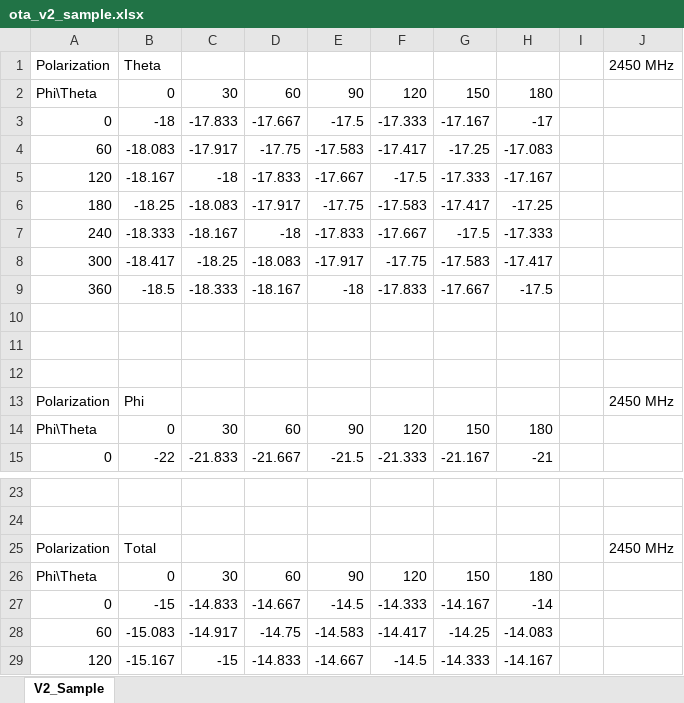
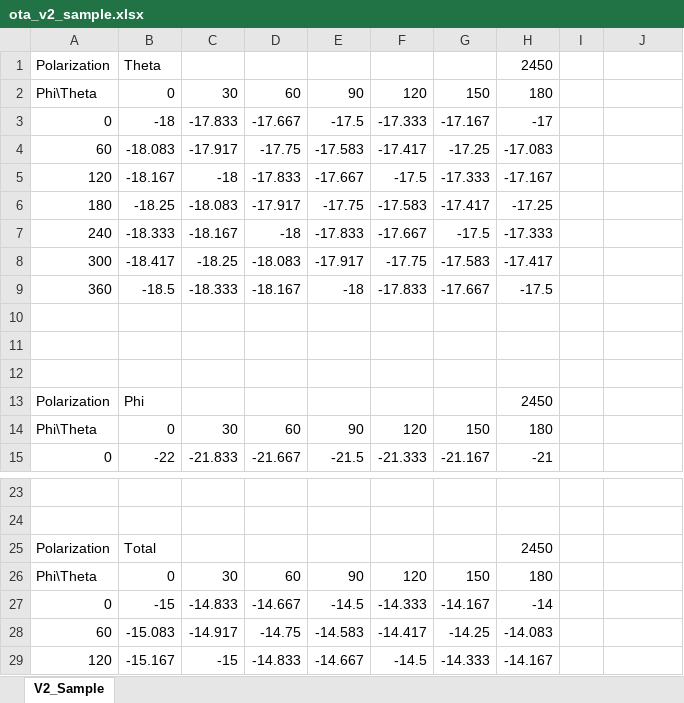
Before and after one commit to yunfei00/ota2ffs, an Excel workbook: samples/ota_v2_sample.xlsx, sheet V2_Sample, drawn as a sheet; only a part is shown, gaps mark what is left out; values as stored, in another font and other column widths than the file's, no borders; the diff names each change by its address in the sheet, - before the commit and + after, or states it on an @@ line.

```diff
--- a/samples/ota_v2_sample.xlsx (sheet V2_Sample)
+++ b/samples/ota_v2_sample.xlsx (sheet V2_Sample)
-H1: (empty)
+H1: 2450
-J1: 2450 MHz
+J1: (empty)
-H13: (empty)
+H13: 2450
-J13: 2450 MHz
+J13: (empty)
-H25: (empty)
+H25: 2450
-J25: 2450 MHz
+J25: (empty)
```
Also changed, not shown: samples/ota_v1_sample.xlsx, 17 other files.
